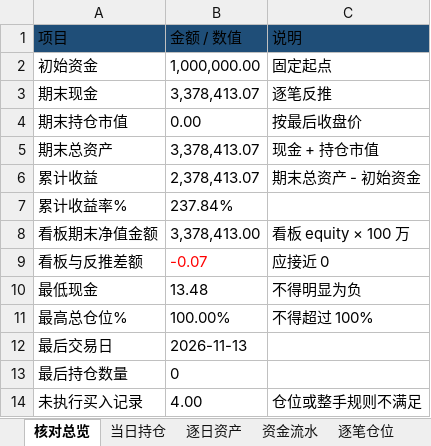
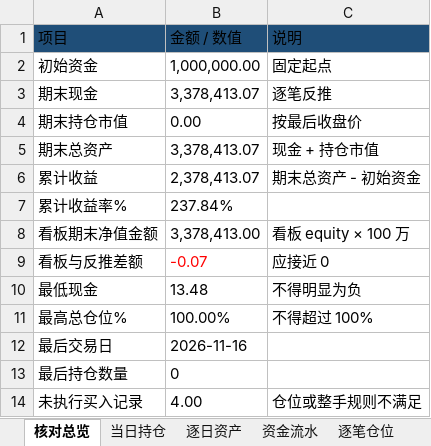
Before and after one commit to nancybhc/ma-cycle3-backtest, an Excel workbook: downloads/交割明细.xlsx, sheet 核对总览, drawn as a sheet; values as stored, in another font and other column widths than the file's, no borders; the diff names each change by its address in the sheet, - before the commit and + after, or states it on an @@ line.

```diff
--- a/downloads/交割明细.xlsx (sheet 核对总览)
+++ b/downloads/交割明细.xlsx (sheet 核对总览)
-B12 (金额 / 数值): 2026-11-13
+B12 (金额 / 数值): 2026-11-16
```
Also changed, not shown: sheet 逐日资产, 3 other files.
